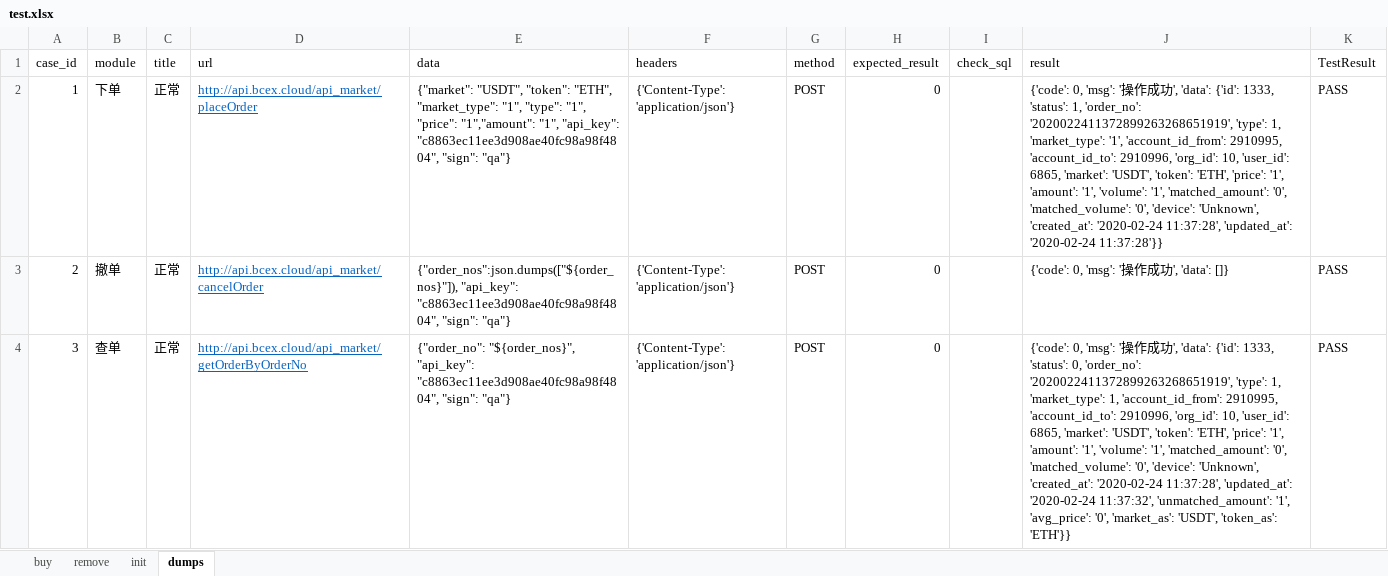
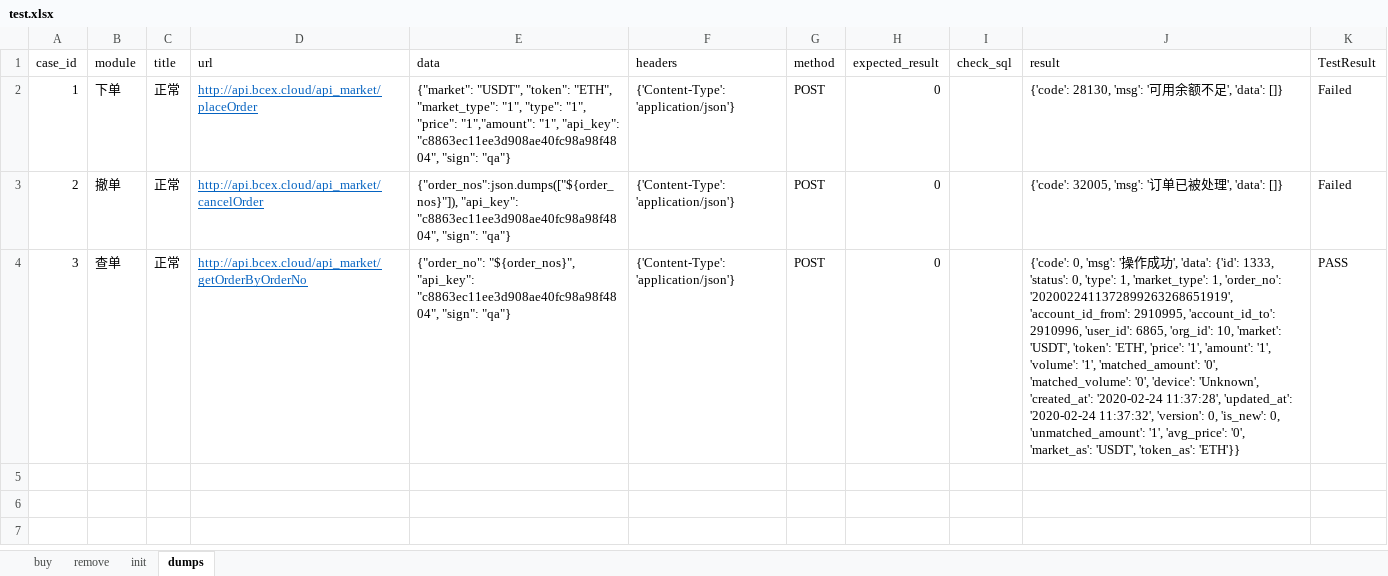
Before and after one commit to bomingzheng/BCEX, an Excel workbook: test_data/information/test.xlsx, sheet dumps, drawn as a sheet; values as stored, in another font and other column widths than the file's, no borders; the diff names each change by its address in the sheet, - before the commit and + after, or states it on an @@ line.

```diff
--- a/test_data/information/test.xlsx (sheet dumps)
+++ b/test_data/information/test.xlsx (sheet dumps)
-J2 (result): {'code': 0, 'msg': '操作成功', 'data': {'id': 1333, 'status': 1, 'order_no': '2020022411372899263268651919', 'type': 1, 'market_type': '1', 'account_id_from': 2910995, 'account_id_to': 2910996, 'org_id': 10, 'user_id': 6865, 'market': 'USDT', 'token': 'ETH', 'price': '1', 'amount': '1', 'volume': '1', 'matched_amount': '0', 'matched_volume': '0', 'device': 'Unknown', 'created_at': '2020-02-24 11:37:28', 'updated_at': '2020-02-24 11:37:28'}}
+J2 (result): {'code': 28130, 'msg': '可用余额不足', 'data': []}
-K2:K3 (TestResult): PASS
+K2:K3 (TestResult): Failed
-J3 (result): {'code': 0, 'msg': '操作成功', 'data': []}
+J3 (result): {'code': 32005, 'msg': '订单已被处理', 'data': []}
-J4 (result): …'status': 0, 'order_no': '2020022411372899263268651919', 'type': 1, 'market_type': 1, 'account_id_from': 2910995, 'account_id_to': 2910996, 'org_id': 10, 'user_id': 6865, 'market': 'USDT', 'token': 'ETH', 'price': '1', 'amount': '1', 'volume': '1', 'matched_amount': '0', 'matched_volume': '0', 'device': 'Unknown', 'created_at': '2020-02-24 11:37:28', 'updated_at': '2020-02-24 11:37:32', 'unmatched_amount': '1',…
+J4 (result): …'status': 0, 'type': 1, 'market_type': 1, 'order_no': '2020022411372899263268651919', 'account_id_from': 2910995, 'account_id_to': 2910996, 'user_id': 6865, 'org_id': 10, 'market': 'USDT', 'token': 'ETH', 'price': '1', 'amount': '1', 'volume': '1', 'matched_amount': '0', 'matched_volume': '0', 'device': 'Unknown', 'created_at': '2020-02-24 11:37:28', 'updated_at': '2020-02-24 11:37:32', 'version': 0, 'is_new': 0, 'unmatched_amount': '1',…
```
Also changed, not shown: sheet buy, 8 other files.
